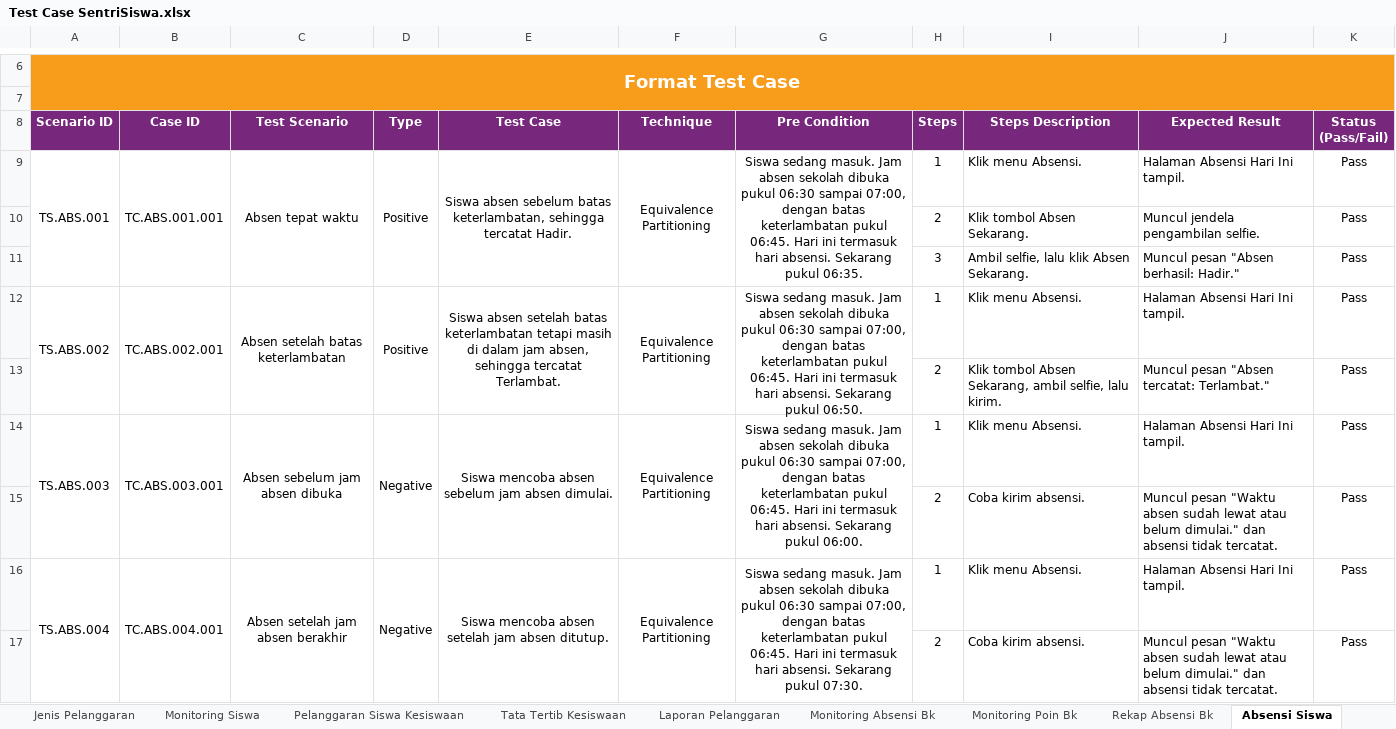
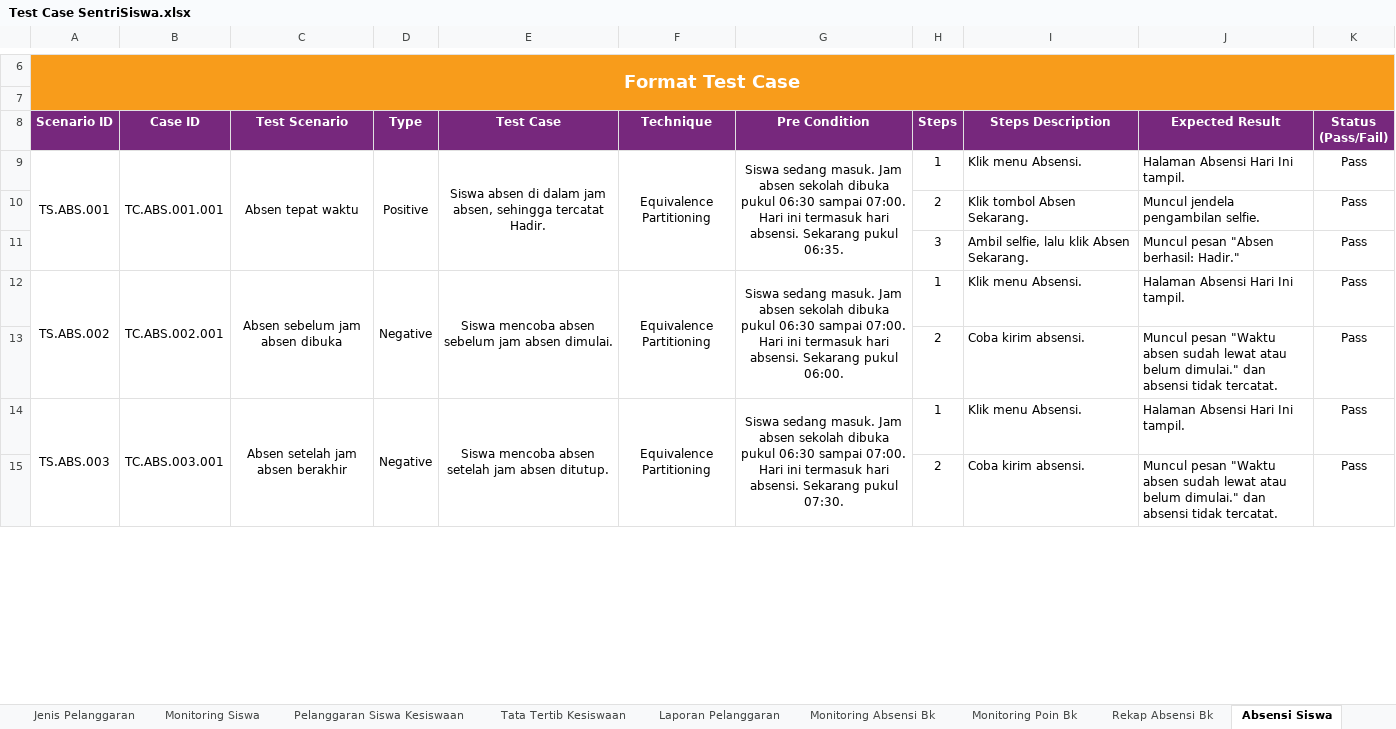
Before and after one commit to mfachriridha/sentriSiswa, an Excel workbook: docs/test_case/Test Case SentriSiswa.xlsx, sheet Absensi Siswa, drawn as a sheet; only a part is shown, gaps mark what is left out; values as stored, in another font and other column widths than the file's, no borders; removed rows and columns are numbered as before the commit, all else as after; the diff covers the shown part only; the diff names each change by its address in the sheet, - before the commit and + after, or states it on an @@ line.

```diff
--- a/docs/test_case/Test Case SentriSiswa.xlsx (sheet Absensi Siswa)
+++ b/docs/test_case/Test Case SentriSiswa.xlsx (sheet Absensi Siswa)
-E9 (Test Case): Siswa absen sebelum batas keterlambatan, sehingga tercatat…
+E9 (Test Case): Siswa absen di dalam jam absen, sehingga tercatat…
-G9 (Pre Condition): …06:30 sampai 07:00, dengan batas keterlambatan pukul 06:45. Hari ini…
+G9 (Pre Condition): …06:30 sampai 07:00. Hari ini…
-A12:A13 merged
+A12:A13 merged
-B12:B13 merged
+B12:B13 merged
-C12 (Test Scenario): Absen setelah batas keterlambatan
+C12 (Test Scenario): Absen sebelum jam absen dibuka
-C12:C13 merged
+C12:C13 merged
-D12 (Type): Positive
+D12 (Type): Negative
-D12:D13 merged
+D12:D13 merged
-E12 (Test Case): Siswa absen setelah batas keterlambatan tetapi masih di dalam jam absen, sehingga tercatat Terlambat.
+E12 (Test Case): Siswa mencoba absen sebelum jam absen dimulai.
-E12:E13 merged
+E12:E13 merged
-F12:F13 merged
+F12:F13 merged
-G12 (Pre Condition): …06:30 sampai 07:00, dengan batas keterlambatan pukul 06:45. Hari ini termasuk hari absensi. Sekarang pukul 06:50.
+G12 (Pre Condition): …06:30 sampai 07:00. Hari ini termasuk hari absensi. Sekarang pukul 06:00.
-G12:G13 merged
+G12:G13 merged
-row 13:  |  |  |  |  |  |  | 2 | Klik tombol Absen Sekarang, ambil selfie, lalu kirim. | Muncul pesan "Absen tercatat: Terlambat." | Pass
-row 14: TS.ABS.003 | TC.ABS.003.001 | Absen sebelum jam absen dibuka | Negative | Siswa mencoba absen sebelum jam absen dimulai. | Equivalence Partitioning | Siswa sedang masuk. Jam absen sekolah dibuka pukul 06:30 sampai 07:00, dengan batas keterlambatan pukul 06:45. Hari ini termasuk hari absensi. Sekarang pukul 06:00. | 1 | Klik menu Absensi. | Halaman Absensi Hari Ini tampil. | Pass
-A14 (Scenario ID): TS.ABS.004
+A14 (Scenario ID): TS.ABS.003
-B14 (Case ID): TC.ABS.004.001
+B14 (Case ID): TC.ABS.003.001
-G14 (Pre Condition): …06:30 sampai 07:00, dengan batas keterlambatan pukul 06:45. Hari ini…
+G14 (Pre Condition): …06:30 sampai 07:00. Hari ini…
```
Also changed, not shown: 4 removed rows and 40 edited cells elsewhere in this sheet, sheet Waktu Absen, 34 other files.
